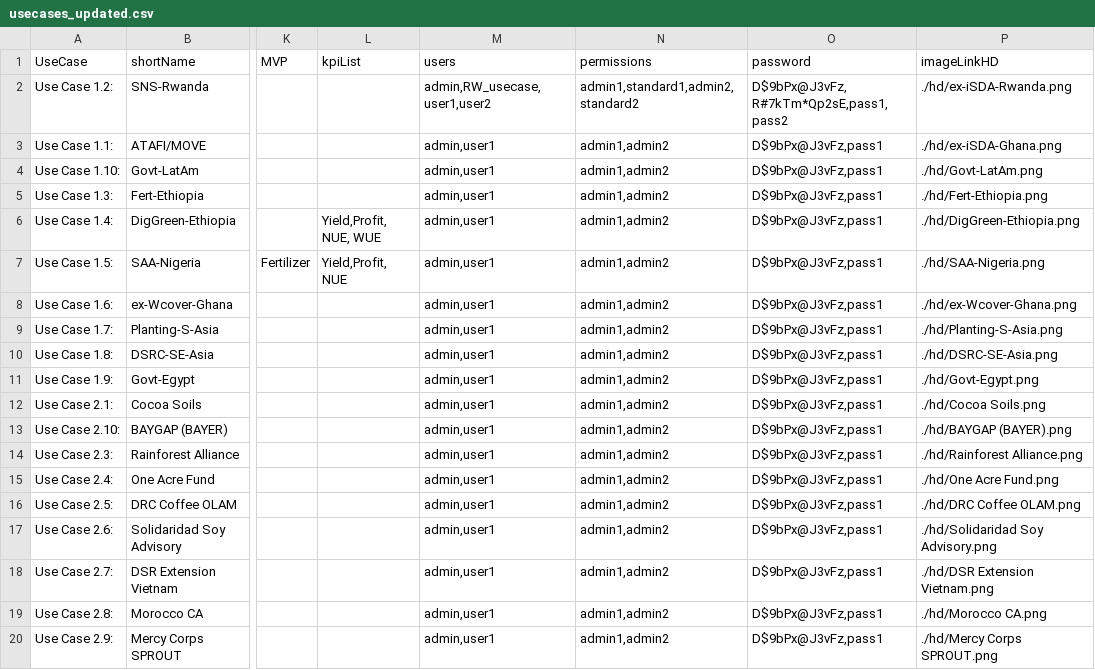
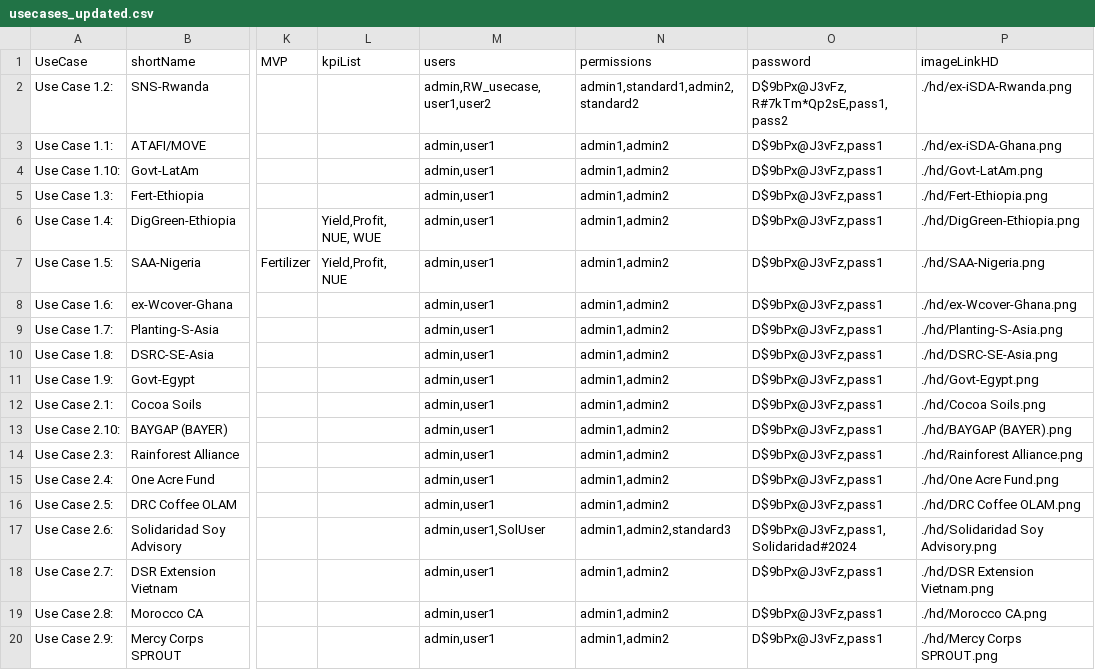
Before and after one commit to EiA2030/dc_dashboard, a CSV file: data/usecases_updated.csv, drawn as a sheet; only a part is shown, gaps mark what is left out; the diff names each change by its address in the sheet, - before the commit and + after, or states it on an @@ line.

Commit message:
Solidaridad Usecase onboarding

```diff
--- a/data/usecases_updated.csv
+++ b/data/usecases_updated.csv
-M17 (users): admin,user1
+M17 (users): admin,user1,SolUser
-N17 (permissions): admin1,admin2
+N17 (permissions): admin1,admin2,standard3
-O17 (password): D$9bPx@J3vFz,pass1
+O17 (password): D$9bPx@J3vFz,pass1,Solidaridad#2024
```
Also changed, not shown: 4 other files.
